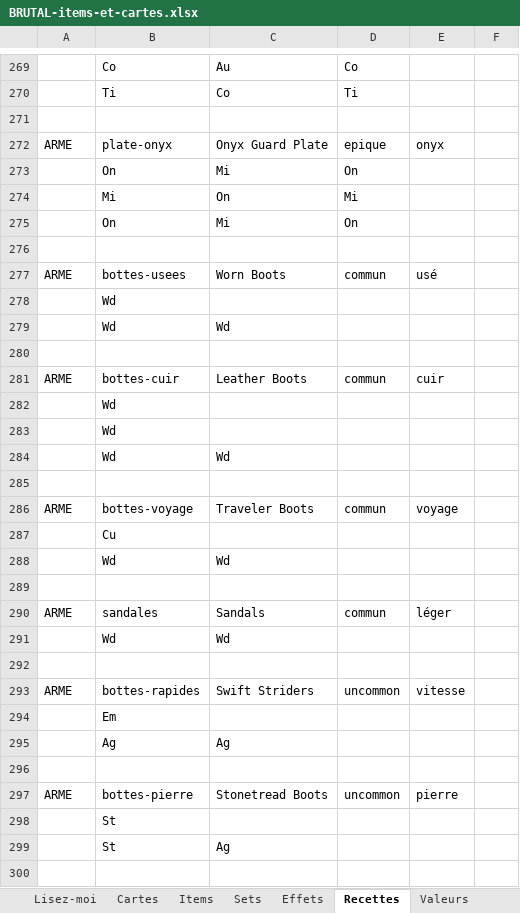
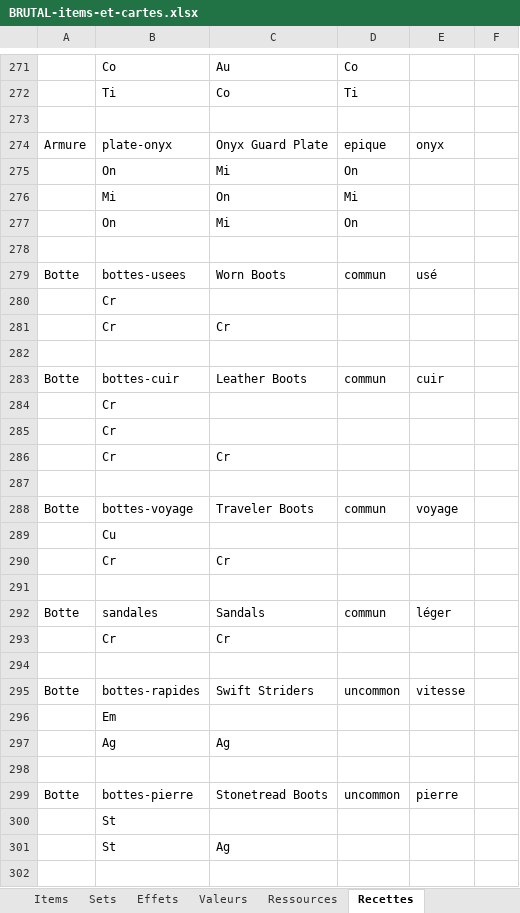
Before and after one commit to Dr-Brioche/Brutal, an Excel workbook: docs/BRUTAL-items-et-cartes.xlsx, sheet Recettes, drawn as a sheet; only a part is shown, gaps mark what is left out; values as stored, in another font and other column widths than the file's, no cell formats; removed rows and columns are numbered as before the commit, all else as after; the diff covers the shown part only; the diff names each change by its address in the sheet, - before the commit and + after, or states it on an @@ line.

```diff
--- a/docs/BRUTAL-items-et-cartes.xlsx (sheet Recettes)
+++ b/docs/BRUTAL-items-et-cartes.xlsx (sheet Recettes)
@@ sheet tab order changed: Items | Sets | Effets | Valeurs | Ressources | Recettes @@
-A274: ARME
+A274: Armure
-A279: ARME
+A279: Botte
-B280: Wd
+B280: Cr
-row 279:  | Wd | Wd
+row 281:  | Cr | Cr
-A283: ARME
+A283: Botte
-B284:B285: Wd
+B284:B285: Cr
-row 284:  | Wd | Wd
+row 286:  | Cr | Cr
-A288: ARME
+A288: Botte
-row 288:  | Wd | Wd
+row 290:  | Cr | Cr
-A292: ARME
+A292: Botte
-row 291:  | Wd | Wd
+row 293:  | Cr | Cr
-A295: ARME
+A295: Botte
-A299: ARME
+A299: Botte
```
Also changed, not shown: 12 added rows, 10 removed rows and 147 edited cells elsewhere in this sheet, cell formats, 3 other files.
